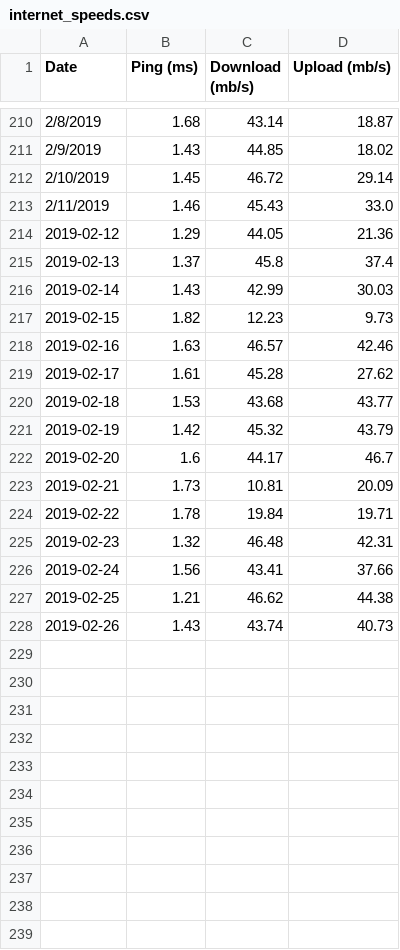
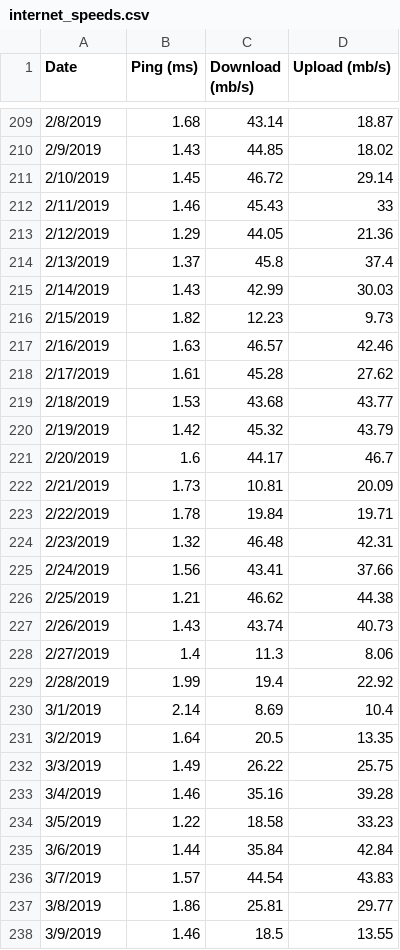
Before and after one commit to Ze1598/Plot-Internet-Speeds, a CSV file: internet_speeds.csv, drawn as a sheet; only a part is shown, gaps mark what is left out; the diff covers the shown part only.

Commit message:
Updated with the latest dataset

```diff
--- a/internet_speeds.csv
+++ b/internet_speeds.csv
@@ -212,17 +211,28 @@ Date,Ping (ms),Download (mb/s),Upload (mb/s)
 2/10/2019,1.45,46.72,29.14
-2/11/2019,1.46,45.43,33.0
-2019-02-12,1.29,44.05,21.36
-2019-02-13,1.37,45.8,37.4
-2019-02-14,1.43,42.99,30.03
-2019-02-15,1.82,12.23,9.73
-2019-02-16,1.63,46.57,42.46
-2019-02-17,1.61,45.28,27.62
-2019-02-18,1.53,43.68,43.77
-2019-02-19,1.42,45.32,43.79
-2019-02-20,1.6,44.17,46.7
-2019-02-21,1.73,10.81,20.09
-2019-02-22,1.78,19.84,19.71
-2019-02-23,1.32,46.48,42.31
-2019-02-24,1.56,43.41,37.66
-2019-02-25,1.21,46.62,44.38
-2019-02-26,1.43,43.74,40.73
+2/11/2019,1.46,45.43,33
+2/12/2019,1.29,44.05,21.36
+2/13/2019,1.37,45.8,37.4
+2/14/2019,1.43,42.99,30.03
+2/15/2019,1.82,12.23,9.73
+2/16/2019,1.63,46.57,42.46
+2/17/2019,1.61,45.28,27.62
+2/18/2019,1.53,43.68,43.77
+2/19/2019,1.42,45.32,43.79
+2/20/2019,1.6,44.17,46.7
+2/21/2019,1.73,10.81,20.09
+2/22/2019,1.78,19.84,19.71
+2/23/2019,1.32,46.48,42.31
+2/24/2019,1.56,43.41,37.66
+2/25/2019,1.21,46.62,44.38
+2/26/2019,1.43,43.74,40.73
+2/27/2019,1.4,11.3,8.06
+2/28/2019,1.99,19.4,22.92
+3/1/2019,2.14,8.69,10.4
+3/2/2019,1.64,20.5,13.35
+3/3/2019,1.49,26.22,25.75
+3/4/2019,1.46,35.16,39.28
+3/5/2019,1.22,18.58,33.23
+3/6/2019,1.44,35.84,42.84
+3/7/2019,1.57,44.54,43.83
+3/8/2019,1.86,25.81,29.77
+3/9/2019,1.46,18.5,13.55
```
Also changed, not shown: 22 added rows, 1 removed row and 39 edited cells elsewhere in this file, 4 other files.
